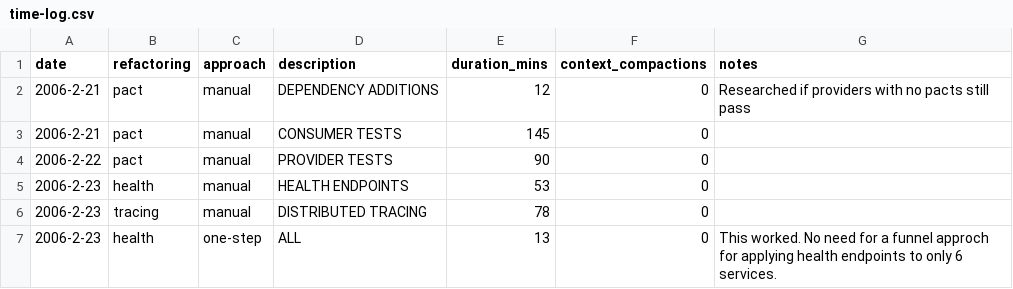
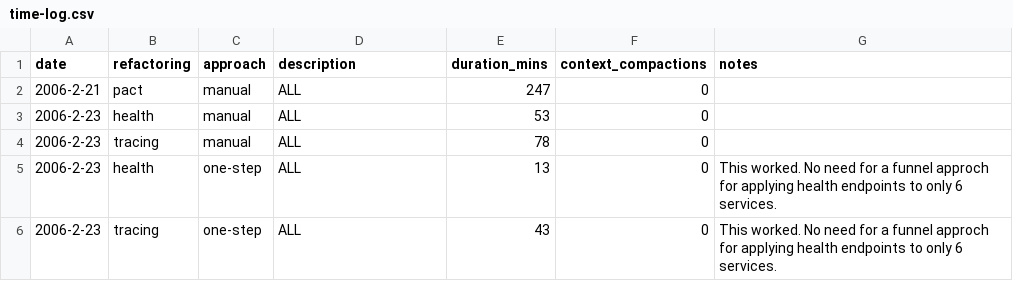
Before and after one commit to pairgood/instructions, a CSV file: time-log.csv, drawn as a sheet.

Commit message:
Update time log to consolidate entries and remove duplicates; add distributed tracing analysis documentation

```diff
--- a/time-log.csv
+++ b/time-log.csv
@@ -1,7 +1,6 @@
 date,refactoring,approach,description,duration_mins,context_compactions,notes
-2006-2-21, pact, manual, DEPENDENCY ADDITIONS, 12, 0, Researched if providers with no pacts still pass
-2006-2-21, pact, manual, CONSUMER TESTS, 145, 0,
-2006-2-22, pact, manual, PROVIDER TESTS,90, 0,
-2006-2-23, health, manual, HEALTH ENDPOINTS,53, 0,
-2006-2-23, tracing, manual, DISTRIBUTED TRACING,78, 0,
+2006-2-21, pact, manual, ALL, 247, 0,
+2006-2-23, health, manual, ALL,53, 0,
+2006-2-23, tracing, manual, ALL,78, 0,
 2006-2-23, health, one-step, ALL,13, 0,  This worked.  No need for a funnel approch for applying health endpoints to only 6 services.
+2006-2-23, tracing, one-step, ALL,43, 0,  This worked.  No need for a funnel approch for applying health endpoints to only 6 services.
```
Also changed, not shown: 1 other file.
